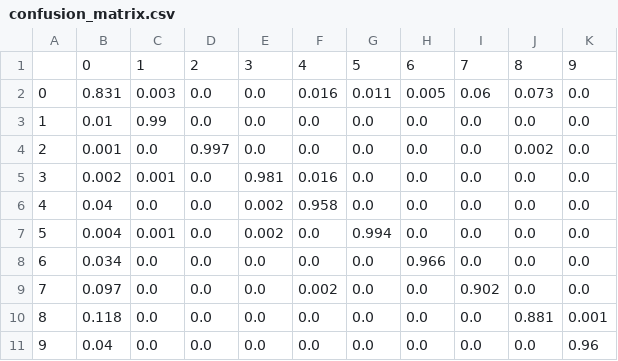
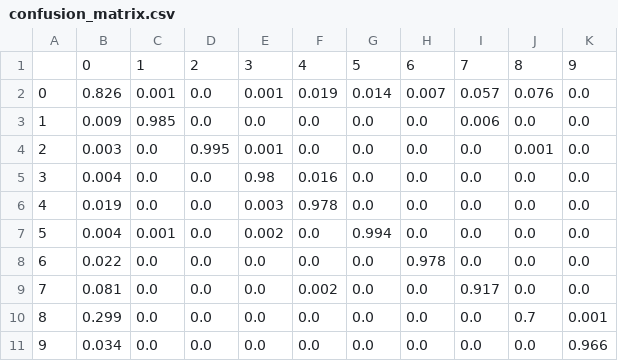
Before and after one commit to yahya2491/3w-pipeline, a CSV file: consumers/event_classifier/results/xgboost/confusion_matrix.csv, drawn as a sheet.

```diff
--- a/consumers/event_classifier/results/xgboost/confusion_matrix.csv
+++ b/consumers/event_classifier/results/xgboost/confusion_matrix.csv
@@ -1,11 +1,11 @@
 ,0,1,2,3,4,5,6,7,8,9
-0,0.831,0.003,0.0,0.0,0.016,0.011,0.005,0.06,0.073,0.0
-1,0.01,0.99,0.0,0.0,0.0,0.0,0.0,0.0,0.0,0.0
-2,0.001,0.0,0.997,0.0,0.0,0.0,0.0,0.0,0.002,0.0
-3,0.002,0.001,0.0,0.981,0.016,0.0,0.0,0.0,0.0,0.0
-4,0.04,0.0,0.0,0.002,0.958,0.0,0.0,0.0,0.0,0.0
+0,0.826,0.001,0.0,0.001,0.019,0.014,0.007,0.057,0.076,0.0
+1,0.009,0.985,0.0,0.0,0.0,0.0,0.0,0.006,0.0,0.0
+2,0.003,0.0,0.995,0.001,0.0,0.0,0.0,0.0,0.001,0.0
+3,0.004,0.0,0.0,0.98,0.016,0.0,0.0,0.0,0.0,0.0
+4,0.019,0.0,0.0,0.003,0.978,0.0,0.0,0.0,0.0,0.0
 5,0.004,0.001,0.0,0.002,0.0,0.994,0.0,0.0,0.0,0.0
-6,0.034,0.0,0.0,0.0,0.0,0.0,0.966,0.0,0.0,0.0
-7,0.097,0.0,0.0,0.0,0.002,0.0,0.0,0.902,0.0,0.0
-8,0.118,0.0,0.0,0.0,0.0,0.0,0.0,0.0,0.881,0.001
-9,0.04,0.0,0.0,0.0,0.0,0.0,0.0,0.0,0.0,0.96
+6,0.022,0.0,0.0,0.0,0.0,0.0,0.978,0.0,0.0,0.0
+7,0.081,0.0,0.0,0.0,0.002,0.0,0.0,0.917,0.0,0.0
+8,0.299,0.0,0.0,0.0,0.0,0.0,0.0,0.0,0.7,0.001
+9,0.034,0.0,0.0,0.0,0.0,0.0,0.0,0.0,0.0,0.966
```
Also changed, not shown: consumers/event_classifier/results/comparison_recall_per_class.csv, consumers/event_classifier/results/random_forest/errors_by_recording.csv, 16 other files.
